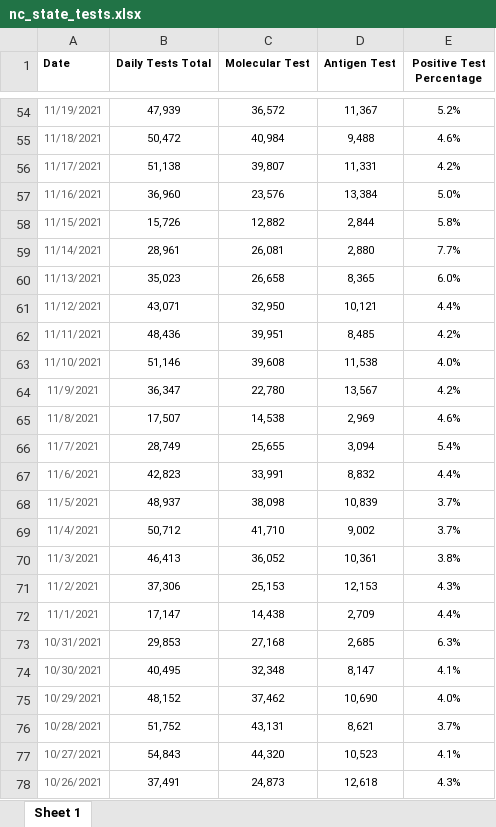
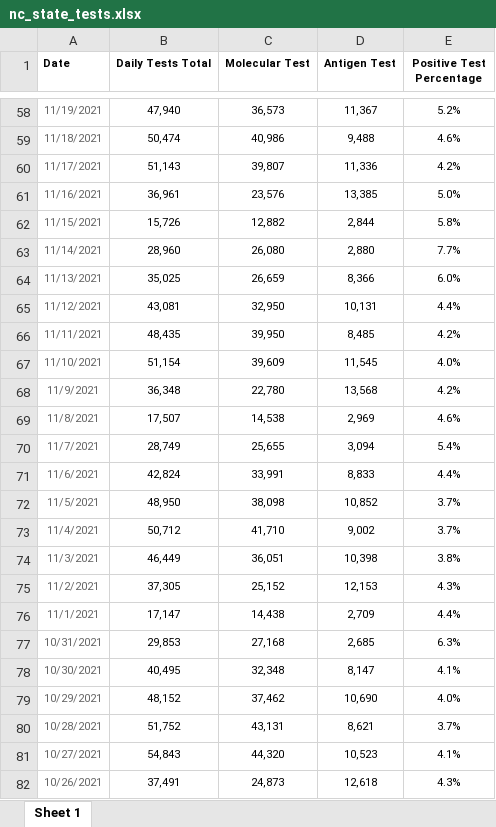
Before and after one commit to vermavikrant26/covid_data, an Excel workbook: nc_state_tests.xlsx, sheet Sheet 1, drawn as a sheet; only a part is shown, gaps mark what is left out; values as stored, in another font and other column widths than the file's, no borders; addresses are those after the commit; the diff covers the shown part only; the diff names each change by its address in the sheet, - before the commit and + after, or states it on an @@ line.

```diff
--- a/nc_state_tests.xlsx (sheet Sheet 1)
+++ b/nc_state_tests.xlsx (sheet Sheet 1)
-B58 (Daily Tests Total): 47,939
+B58 (Daily Tests Total): 47,940
-C58 (Molecular Test): 36,572
+C58 (Molecular Test): 36,573
-B59 (Daily Tests Total): 50,472
+B59 (Daily Tests Total): 50,474
-C59 (Molecular Test): 40,984
+C59 (Molecular Test): 40,986
-B60 (Daily Tests Total): 51,138
+B60 (Daily Tests Total): 51,143
-D60 (Antigen Test): 11,331
+D60 (Antigen Test): 11,336
-B61 (Daily Tests Total): 36,960
+B61 (Daily Tests Total): 36,961
-D61 (Antigen Test): 13,384
+D61 (Antigen Test): 13,385
-B63 (Daily Tests Total): 28,961
+B63 (Daily Tests Total): 28,960
-C63 (Molecular Test): 26,081
+C63 (Molecular Test): 26,080
-B64 (Daily Tests Total): 35,023
+B64 (Daily Tests Total): 35,025
-C64 (Molecular Test): 26,658
+C64 (Molecular Test): 26,659
-D64 (Antigen Test): 8,365
+D64 (Antigen Test): 8,366
-B65 (Daily Tests Total): 43,071
+B65 (Daily Tests Total): 43,081
-D65 (Antigen Test): 10,121
+D65 (Antigen Test): 10,131
-B66 (Daily Tests Total): 48,436
+B66 (Daily Tests Total): 48,435
-C66 (Molecular Test): 39,951
+C66 (Molecular Test): 39,950
-B67 (Daily Tests Total): 51,146
+B67 (Daily Tests Total): 51,154
-C67 (Molecular Test): 39,608
+C67 (Molecular Test): 39,609
-D67 (Antigen Test): 11,538
+D67 (Antigen Test): 11,545
-B68 (Daily Tests Total): 36,347
+B68 (Daily Tests Total): 36,348
-D68 (Antigen Test): 13,567
+D68 (Antigen Test): 13,568
-B71 (Daily Tests Total): 42,823
+B71 (Daily Tests Total): 42,824
-D71 (Antigen Test): 8,832
+D71 (Antigen Test): 8,833
-B72 (Daily Tests Total): 48,937
+B72 (Daily Tests Total): 48,950
-D72 (Antigen Test): 10,839
+D72 (Antigen Test): 10,852
-B74 (Daily Tests Total): 46,413
+B74 (Daily Tests Total): 46,449
-C74 (Molecular Test): 36,052
+C74 (Molecular Test): 36,051
-D74 (Antigen Test): 10,361
+D74 (Antigen Test): 10,398
-B75 (Daily Tests Total): 37,306
+B75 (Daily Tests Total): 37,305
-C75 (Molecular Test): 25,153
+C75 (Molecular Test): 25,152
```
Also changed, not shown: 4 added rows and 152 edited cells elsewhere in this sheet, nc_state_cases_deaths.xlsx, 1 other file.
